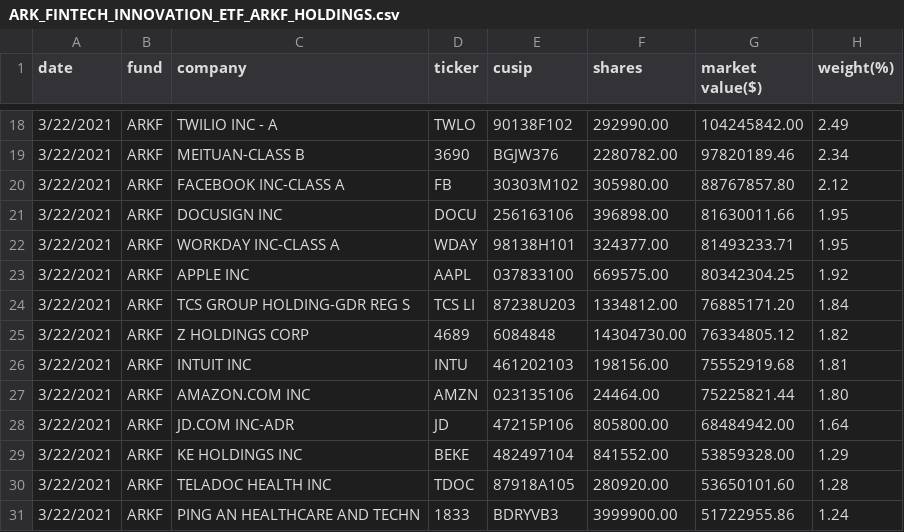
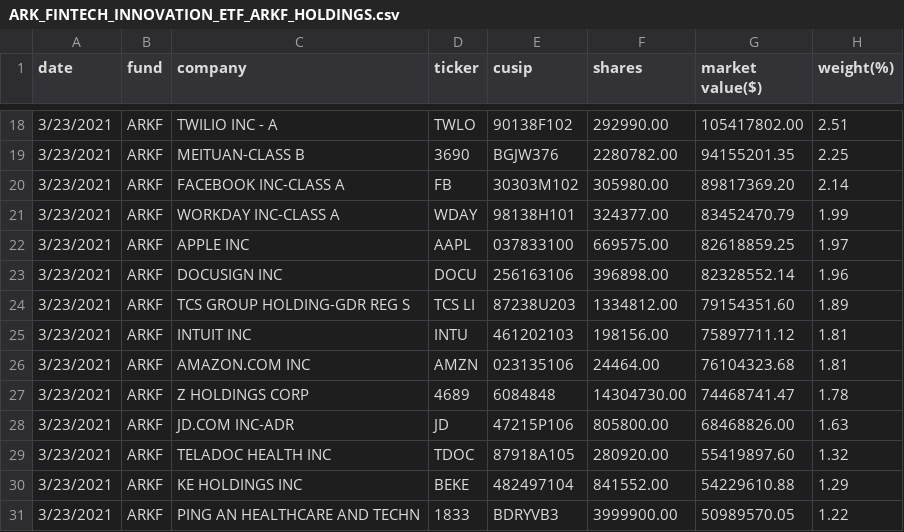
Before and after one commit to patorn/ark-invest-scraper, a CSV file: holdings/ARK_FINTECH_INNOVATION_ETF_ARKF_HOLDINGS.csv, drawn as a sheet; only a part is shown, gaps mark what is left out; the diff covers the shown part only.

```diff
--- a/holdings/ARK_FINTECH_INNOVATION_ETF_ARKF_HOLDINGS.csv
+++ b/holdings/ARK_FINTECH_INNOVATION_ETF_ARKF_HOLDINGS.csv
@@ -18,14 +18,14 @@ date,fund,company,ticker,cusip,shares,"market value($)",weight(%)
-3/22/2021,ARKF,"TWILIO INC - A",TWLO,90138F102,292990.00,104245842.00,2.49
-3/22/2021,ARKF,"MEITUAN-CLASS B",3690,BGJW376,2280782.00,97820189.46,2.34
-3/22/2021,ARKF,"FACEBOOK INC-CLASS A",FB,30303M102,305980.00,88767857.80,2.12
-3/22/2021,ARKF,"DOCUSIGN INC",DOCU,256163106,396898.00,81630011.66,1.95
-3/22/2021,ARKF,"WORKDAY INC-CLASS A",WDAY,98138H101,324377.00,81493233.71,1.95
-3/22/2021,ARKF,"APPLE INC",AAPL,037833100,669575.00,80342304.25,1.92
-3/22/2021,ARKF,"TCS GROUP HOLDING-GDR REG S","TCS LI",87238U203,1334812.00,76885171.20,1.84
-3/22/2021,ARKF,"Z HOLDINGS CORP",4689,6084848,14304730.00,76334805.12,1.82
-3/22/2021,ARKF,"INTUIT INC",INTU,461202103,198156.00,75552919.68,1.81
-3/22/2021,ARKF,"AMAZON.COM INC",AMZN,023135106,24464.00,75225821.44,1.80
-3/22/2021,ARKF,"JD.COM INC-ADR",JD,47215P106,805800.00,68484942.00,1.64
-3/22/2021,ARKF,"KE HOLDINGS INC",BEKE,482497104,841552.00,53859328.00,1.29
-3/22/2021,ARKF,"TELADOC HEALTH INC",TDOC,87918A105,280920.00,53650101.60,1.28
-3/22/2021,ARKF,"PING AN HEALTHCARE AND TECHN",1833,BDRYVB3,3999900.00,51722955.86,1.24
+3/23/2021,ARKF,"TWILIO INC - A",TWLO,90138F102,292990.00,105417802.00,2.51
+3/23/2021,ARKF,"MEITUAN-CLASS B",3690,BGJW376,2280782.00,94155201.35,2.25
+3/23/2021,ARKF,"FACEBOOK INC-CLASS A",FB,30303M102,305980.00,89817369.20,2.14
+3/23/2021,ARKF,"WORKDAY INC-CLASS A",WDAY,98138H101,324377.00,83452470.79,1.99
+3/23/2021,ARKF,"APPLE INC",AAPL,037833100,669575.00,82618859.25,1.97
+3/23/2021,ARKF,"DOCUSIGN INC",DOCU,256163106,396898.00,82328552.14,1.96
+3/23/2021,ARKF,"TCS GROUP HOLDING-GDR REG S","TCS LI",87238U203,1334812.00,79154351.60,1.89
+3/23/2021,ARKF,"INTUIT INC",INTU,461202103,198156.00,75897711.12,1.81
+3/23/2021,ARKF,"AMAZON.COM INC",AMZN,023135106,24464.00,76104323.68,1.81
+3/23/2021,ARKF,"Z HOLDINGS CORP",4689,6084848,14304730.00,74468741.47,1.78
+3/23/2021,ARKF,"JD.COM INC-ADR",JD,47215P106,805800.00,68468826.00,1.63
+3/23/2021,ARKF,"TELADOC HEALTH INC",TDOC,87918A105,280920.00,55419897.60,1.32
+3/23/2021,ARKF,"KE HOLDINGS INC",BEKE,482497104,841552.00,54229610.88,1.29
+3/23/2021,ARKF,"PING AN HEALTHCARE AND TECHN",1833,BDRYVB3,3999900.00,50989570.05,1.22
```
Also changed, not shown: 88 edited cells elsewhere in this file, holdings/ARK_AUTONOMOUS_TECHNOLOGY_&_ROBOTICS_ETF_ARKQ_HOLDINGS.csv, holdings/ARK_GENOMIC_REVOLUTION_MULTISECTOR_ETF_ARKG_HOLDINGS.csv, 4 other files.
